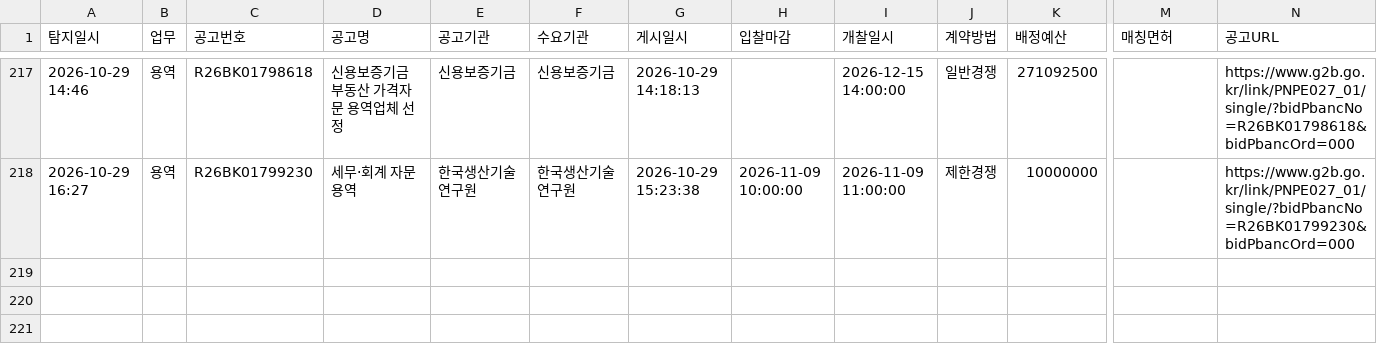
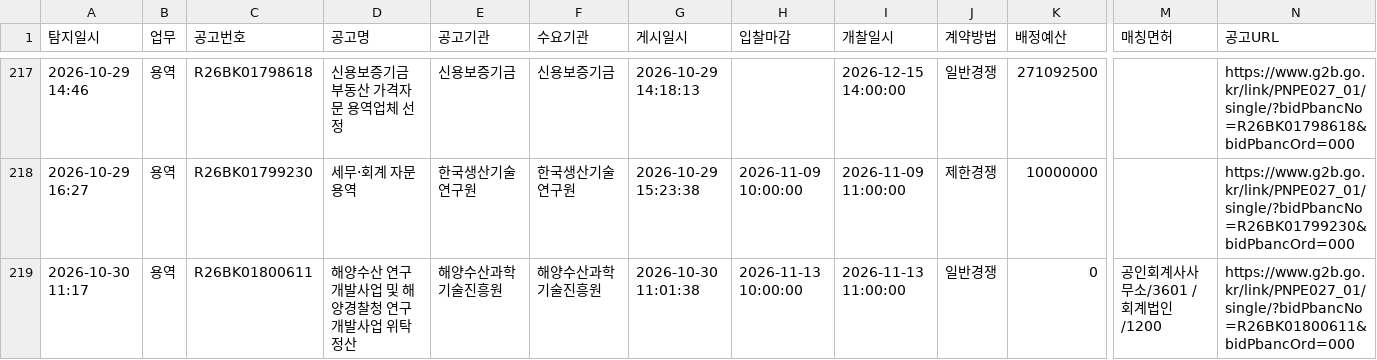
Before and after one commit to crouz070-afk/g2b-bid-alert, a CSV file: history.csv, drawn as a sheet; only a part is shown, gaps mark what is left out; rows hold the shown columns only; the diff names each change by its address in the sheet, - before the commit and + after, or states it on an @@ line.

```diff
--- a/history.csv
+++ b/history.csv
+row 219: 2026-10-30 11:17 | 용역 | R26BK01800611 | 해양수산 연구개발사업 및 해양경찰청 연구개발사업 위탁정산 | 해양수산과학기술진흥원 | 해양수산과학기술진흥원 | 2026-10-30 11:01:38 | 2026-11-13 10:00:00 | 2026-11-13 11:00:00 | 일반경쟁 | 0 | 공인회계사사무소/3601 / 회계법인/1200 | https://www.g2b.go.kr/link/PNPE027_01/single/?bidPbancNo=R26BK01800611&bidPbancOrd=000
```
Also changed, not shown: 2 other files.
